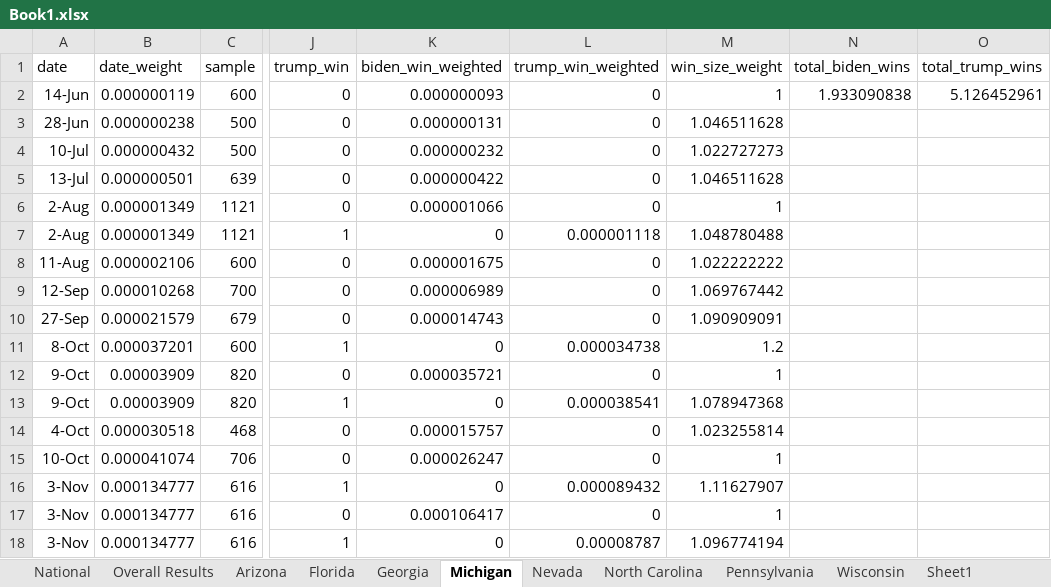
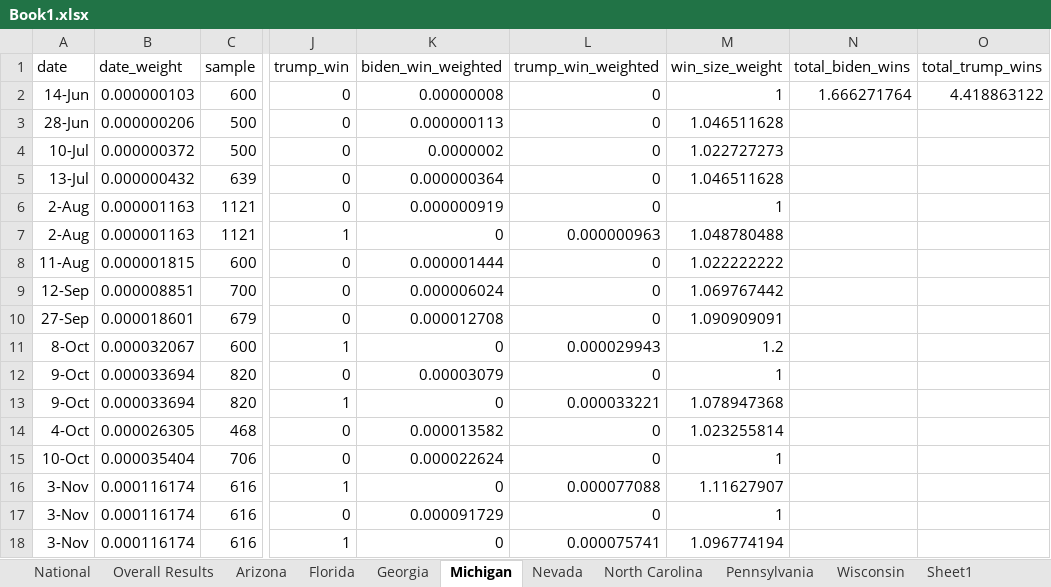
Before and after one commit to s0py/s0py.github.io, an Excel workbook: election/spreadsheet/Book1.xlsx, sheet Michigan, drawn as a sheet; only a part is shown, gaps mark what is left out; values as stored, in another font and other column widths than the file's, no borders; the diff covers the shown part only; the diff names each change by its address in the sheet, - before the commit and + after, or states it on an @@ line.

```diff
--- a/election/spreadsheet/Book1.xlsx (sheet Michigan)
+++ b/election/spreadsheet/Book1.xlsx (sheet Michigan)
-B2 (date_weight): 0.000000119
+B2 (date_weight): 0.000000103
-K2 (biden_win_weighted): 0.000000093
+K2 (biden_win_weighted): 0.00000008
-N2 (total_biden_wins): 1.933090838
+N2 (total_biden_wins): 1.666271764
-O2 (total_trump_wins): 5.126452961
+O2 (total_trump_wins): 4.418863122
-B3 (date_weight): 0.000000238
+B3 (date_weight): 0.000000206
-K3 (biden_win_weighted): 0.000000131
+K3 (biden_win_weighted): 0.000000113
-B4 (date_weight): 0.000000432
+B4 (date_weight): 0.000000372
-K4 (biden_win_weighted): 0.000000232
+K4 (biden_win_weighted): 0.0000002
-B5 (date_weight): 0.000000501
+B5 (date_weight): 0.000000432
-K5 (biden_win_weighted): 0.000000422
+K5 (biden_win_weighted): 0.000000364
-B6:B7 (date_weight): 0.000001349
+B6:B7 (date_weight): 0.000001163
-K6 (biden_win_weighted): 0.000001066
+K6 (biden_win_weighted): 0.000000919
-L7 (trump_win_weighted): 0.000001118
+L7 (trump_win_weighted): 0.000000963
-B8 (date_weight): 0.000002106
+B8 (date_weight): 0.000001815
-K8 (biden_win_weighted): 0.000001675
+K8 (biden_win_weighted): 0.000001444
-B9 (date_weight): 0.000010268
+B9 (date_weight): 0.000008851
-K9 (biden_win_weighted): 0.000006989
+K9 (biden_win_weighted): 0.000006024
-B10 (date_weight): 0.000021579
+B10 (date_weight): 0.000018601
-K10 (biden_win_weighted): 0.000014743
+K10 (biden_win_weighted): 0.000012708
-B11 (date_weight): 0.000037201
+B11 (date_weight): 0.000032067
-L11 (trump_win_weighted): 0.000034738
+L11 (trump_win_weighted): 0.000029943
-B12:B13 (date_weight): 0.00003909
+B12:B13 (date_weight): 0.000033694
-K12 (biden_win_weighted): 0.000035721
+K12 (biden_win_weighted): 0.00003079
-L13 (trump_win_weighted): 0.000038541
+L13 (trump_win_weighted): 0.000033221
-B14 (date_weight): 0.000030518
+B14 (date_weight): 0.000026305
-K14 (biden_win_weighted): 0.000015757
+K14 (biden_win_weighted): 0.000013582
-B15 (date_weight): 0.000041074
+B15 (date_weight): 0.000035404
-K15 (biden_win_weighted): 0.000026247
+K15 (biden_win_weighted): 0.000022624
-B16:B18 (date_weight): 0.000134777
+B16:B18 (date_weight): 0.000116174
-L16 (trump_win_weighted): 0.000089432
+L16 (trump_win_weighted): 0.000077088
-K17 (biden_win_weighted): 0.000106417
+K17 (biden_win_weighted): 0.000091729
-L18 (trump_win_weighted): 0.00008787
+L18 (trump_win_weighted): 0.000075741
```
Also changed, not shown: 108 edited cells elsewhere in this sheet, sheet National, sheet Overall Results, sheet Pennsylvania, sheet Arizona, sheet Georgia, sheet Wisconsin, 3 more sheets, 14 other files.
